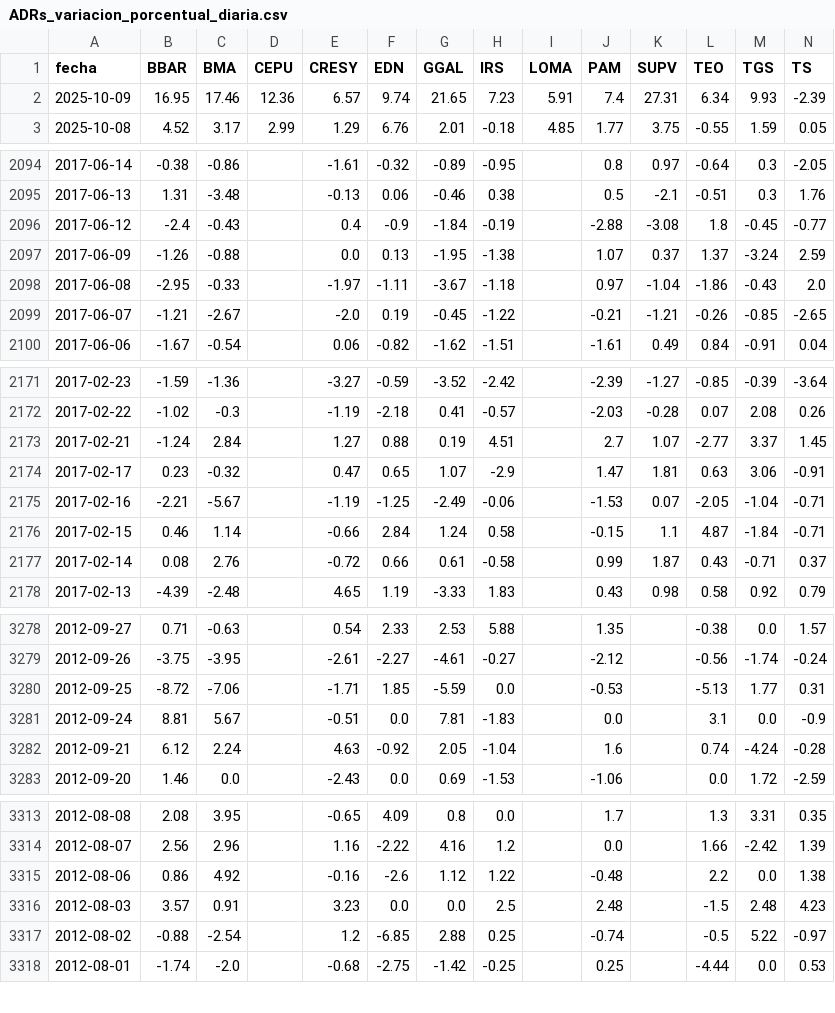
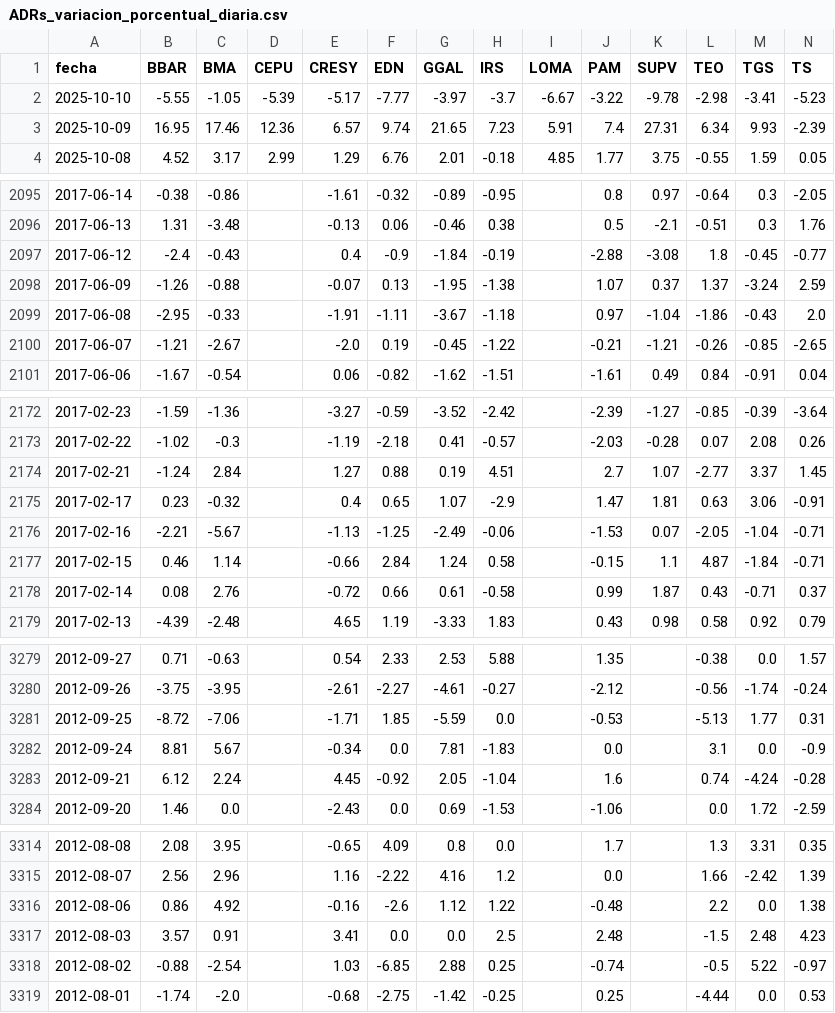
Before and after one commit to jesusrobles824/bases-de-datos, a CSV file: ADRs_variacion_porcentual_diaria.csv, drawn as a sheet; only a part is shown, gaps mark what is left out; addresses are those after the commit; rows hold the shown columns only; the diff names each change by its address in the sheet, - before the commit and + after, or states it on an @@ line.

```diff
--- a/ADRs_variacion_porcentual_diaria.csv
+++ b/ADRs_variacion_porcentual_diaria.csv
+row 2: 2025-10-10 | -5.55 | -1.05 | -5.39 | -5.17 | -7.77 | -3.97 | -3.7 | -6.67 | -3.22 | -9.78 | -2.98 | -3.41 | -5.23
-E2098 (CRESY): 0.0
+E2098 (CRESY): -0.07
-E2099 (CRESY): -1.97
+E2099 (CRESY): -1.91
-E2175 (CRESY): 0.47
+E2175 (CRESY): 0.4
-E2176 (CRESY): -1.19
+E2176 (CRESY): -1.13
-E3282 (CRESY): -0.51
+E3282 (CRESY): -0.34
-E3283 (CRESY): 4.63
+E3283 (CRESY): 4.45
-E3317 (CRESY): 3.23
+E3317 (CRESY): 3.41
-E3318 (CRESY): 1.2
+E3318 (CRESY): 1.03
```
Also changed, not shown: ADRs_Precios.csv.
